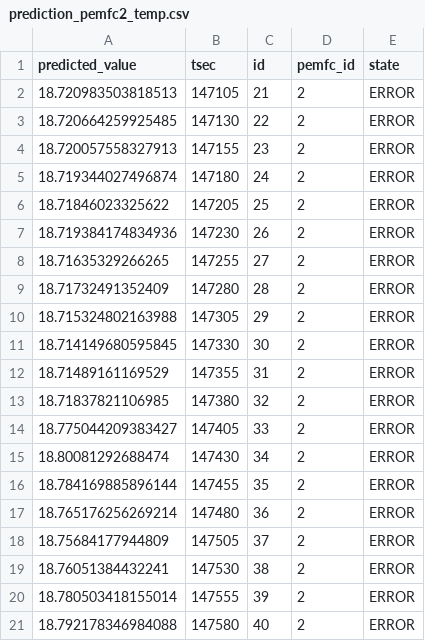
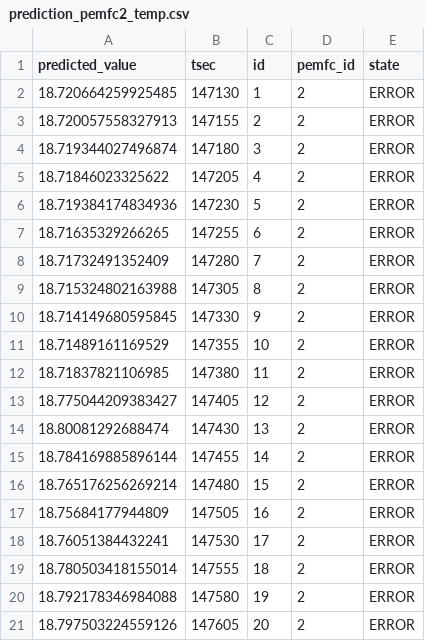
Before and after one commit to SafeBattery/SafeBattery-BE, a CSV file: src/main/resources/prediction_pemfc2_temp.csv, drawn as a sheet.

```diff
--- a/src/main/resources/prediction_pemfc2_temp.csv
+++ b/src/main/resources/prediction_pemfc2_temp.csv
@@ -1,21 +1,21 @@
 predicted_value,tsec,id,pemfc_id,state
-18.720983503818513,147105,21,2,ERROR
-18.720664259925485,147130,22,2,ERROR
-18.720057558327913,147155,23,2,ERROR
-18.719344027496874,147180,24,2,ERROR
-18.71846023325622,147205,25,2,ERROR
-18.719384174834936,147230,26,2,ERROR
-18.71635329266265,147255,27,2,ERROR
-18.71732491352409,147280,28,2,ERROR
-18.715324802163988,147305,29,2,ERROR
-18.714149680595845,147330,30,2,ERROR
-18.71489161169529,147355,31,2,ERROR
-18.71837821106985,147380,32,2,ERROR
-18.775044209383427,147405,33,2,ERROR
-18.80081292688474,147430,34,2,ERROR
-18.784169885896144,147455,35,2,ERROR
-18.765176256269214,147480,36,2,ERROR
-18.75684177944809,147505,37,2,ERROR
-18.76051384432241,147530,38,2,ERROR
-18.780503418155014,147555,39,2,ERROR
-18.792178346984088,147580,40,2,ERROR
+18.720664259925485,147130,1,2,ERROR
+18.720057558327913,147155,2,2,ERROR
+18.719344027496874,147180,3,2,ERROR
+18.71846023325622,147205,4,2,ERROR
+18.719384174834936,147230,5,2,ERROR
+18.71635329266265,147255,6,2,ERROR
+18.71732491352409,147280,7,2,ERROR
+18.715324802163988,147305,8,2,ERROR
+18.714149680595845,147330,9,2,ERROR
+18.71489161169529,147355,10,2,ERROR
+18.71837821106985,147380,11,2,ERROR
+18.775044209383427,147405,12,2,ERROR
+18.80081292688474,147430,13,2,ERROR
+18.784169885896144,147455,14,2,ERROR
+18.765176256269214,147480,15,2,ERROR
+18.75684177944809,147505,16,2,ERROR
+18.76051384432241,147530,17,2,ERROR
+18.780503418155014,147555,18,2,ERROR
+18.792178346984088,147580,19,2,ERROR
+18.797503224559126,147605,20,2,ERROR
```
Also changed, not shown: src/main/resources/prediction_pemfc2_power.csv, src/main/resources/prediction_pemfc2_voltage.csv, 1 other file.
